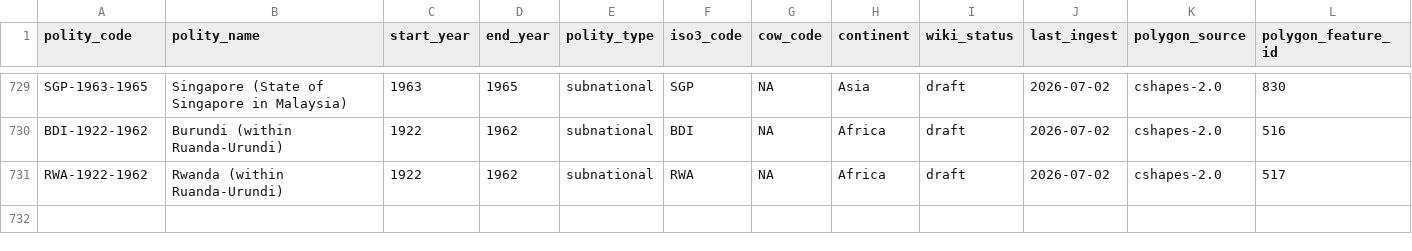
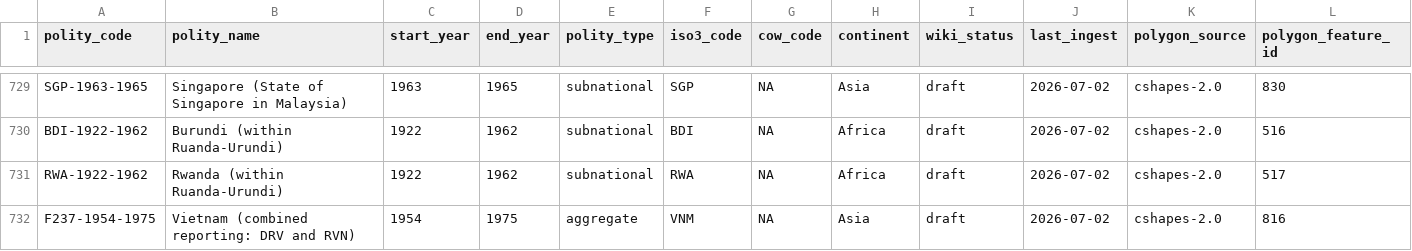
Before and after one commit to eduaguilera/whep-polities, a CSV file: data/final/polities_database.csv, drawn as a sheet; only a part is shown, gaps mark what is left out; rows hold the shown columns only; the diff names each change by its address in the sheet, - before the commit and + after, or states it on an @@ line.

```diff
--- a/data/final/polities_database.csv
+++ b/data/final/polities_database.csv
+row 732: F237-1954-1975 | Vietnam (combined reporting: DRV and RVN) | 1954 | 1975 | aggregate | VNM | NA | Asia | draft | 2026-07-02 | cshapes-2.0 | 816
```
Also changed, not shown: 1 other file.
